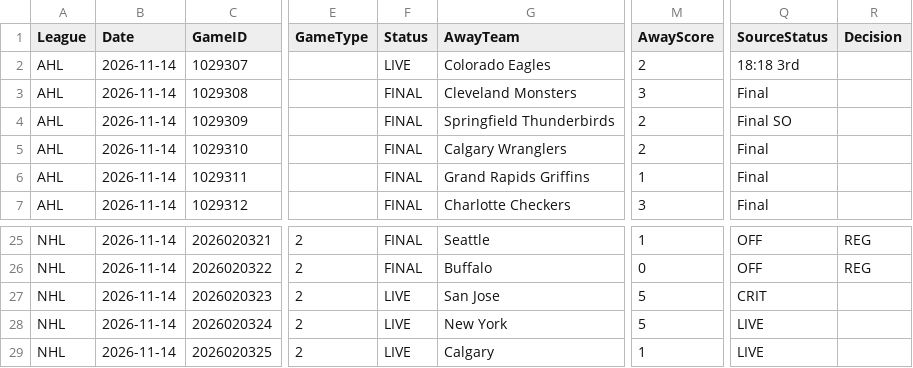
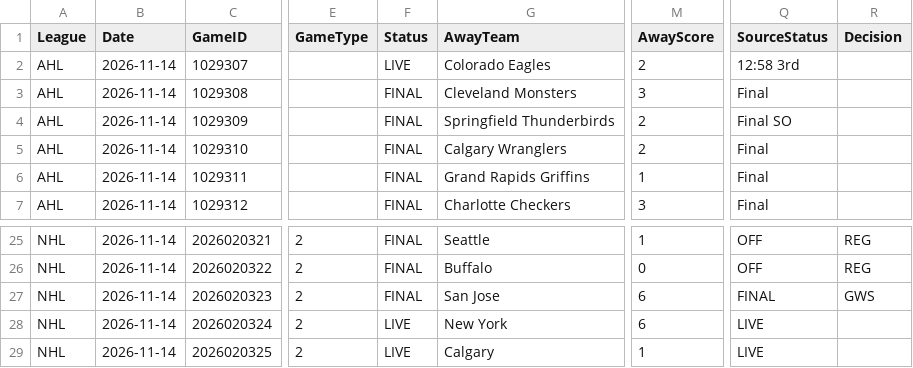
Before and after one commit to skaterbosse/hockey, a CSV file: statsByDate/data/games/Games_2026-11-14.csv, drawn as a sheet; only a part is shown, gaps mark what is left out; the diff names each change by its address in the sheet, - before the commit and + after, or states it on an @@ line.

```diff
--- a/statsByDate/data/games/Games_2026-11-14.csv
+++ b/statsByDate/data/games/Games_2026-11-14.csv
-Q2 (SourceStatus): 18:18 3rd
+Q2 (SourceStatus): 12:58 3rd
-F27 (Status): LIVE
+F27 (Status): FINAL
-M27:M28 (AwayScore): 5
+M27:M28 (AwayScore): 6
-Q27 (SourceStatus): CRIT
+Q27 (SourceStatus): FINAL
-R27 (Decision): (empty)
+R27 (Decision): GWS
```
Also changed, not shown: statsByDate/data/playerstats/Goals_2026-11-14.csv, statsByDate/data/playerstats/PlayerStats_2026-11-14.csv, 11 other files.
